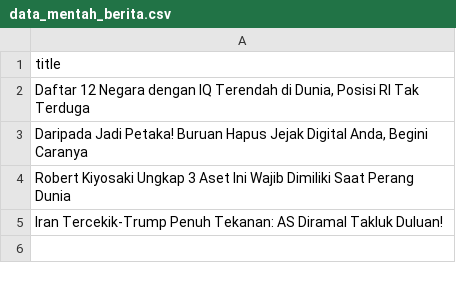
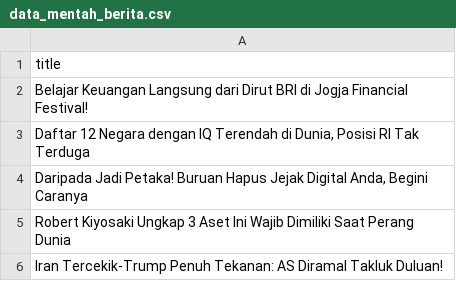
Before and after one commit to arjunsujarwo/arjun-portfolio, a CSV file: data_mentah_berita.csv, drawn as a sheet; the diff names each change by its address in the sheet, - before the commit and + after, or states it on an @@ line.

```diff
--- a/data_mentah_berita.csv
+++ b/data_mentah_berita.csv
+row 2: Belajar Keuangan Langsung dari Dirut BRI di Jogja Financial Festival!
```
Also changed, not shown: scripts/market_transactions.csv, 2 other files.
